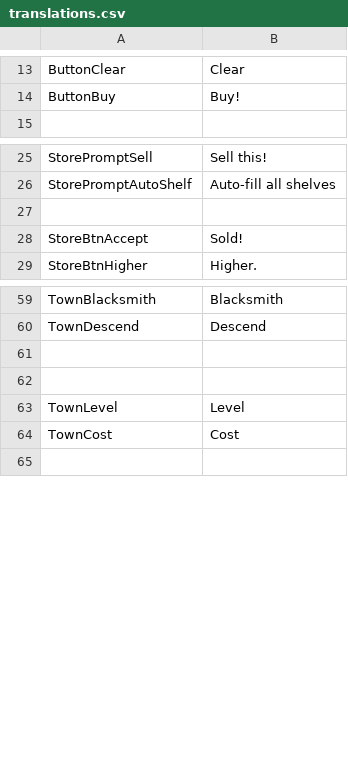
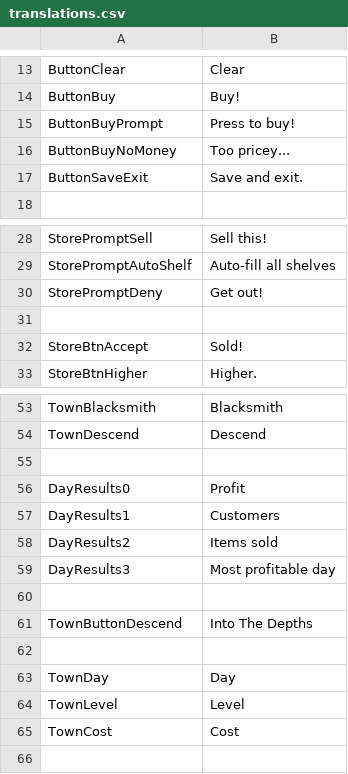
Before and after one commit to don-tnowe/brickandmortalgame, a CSV file: Resources/Translations/translations.csv, drawn as a sheet; only a part is shown, gaps mark what is left out; the diff covers the shown part only.

Commit message:
Finish town menus. Fix store bugs. Game mechanics are finished.

```diff
--- a/Resources/Translations/translations.csv
+++ b/Resources/Translations/translations.csv
@@ -15 +15,4 @@ ButtonBuy;	Buy!
+ButtonBuyPrompt;	Press to buy!
+ButtonBuyNoMoney;	Too pricey...
+ButtonSaveExit;		Save and exit.
  ;
@@ -26,2 +29,3 @@ StorePromptSell;		Sell this!
 StorePromptAutoShelf;	Auto-fill all shelves
+StorePromptDeny;		Get out!
  ;
@@ -61,3 +55,10 @@ TownDescend;		Descend
  ;
+DayResults0;	Profit
+DayResults1;	Customers
+DayResults2;	Items sold
+DayResults3;	Most profitable day
  ;
+TownButtonDescend;	Into The Depths
+ ;
+TownDay;	Day
 TownLevel;	Level
```
Also changed, not shown: 10 removed rows and 3 edited cells elsewhere in this file, 29 other files.
